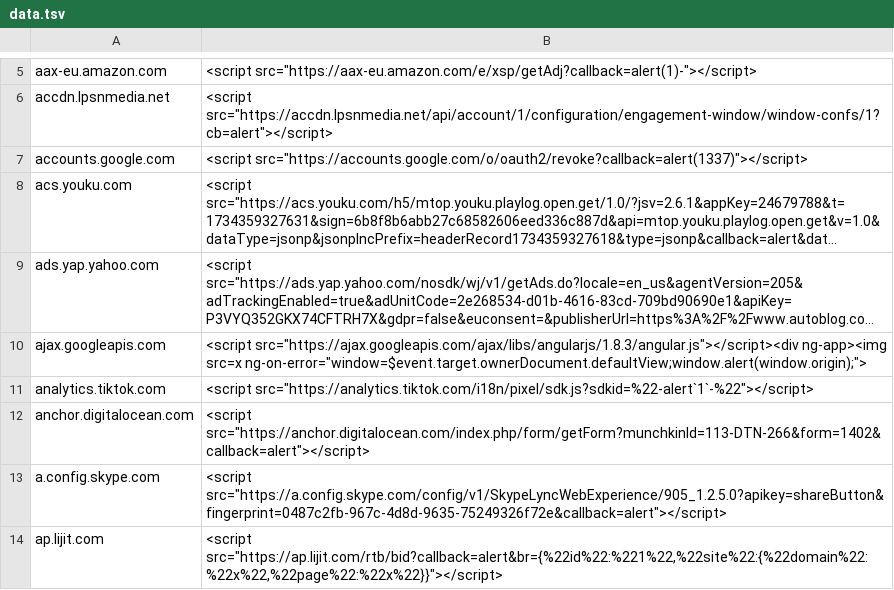
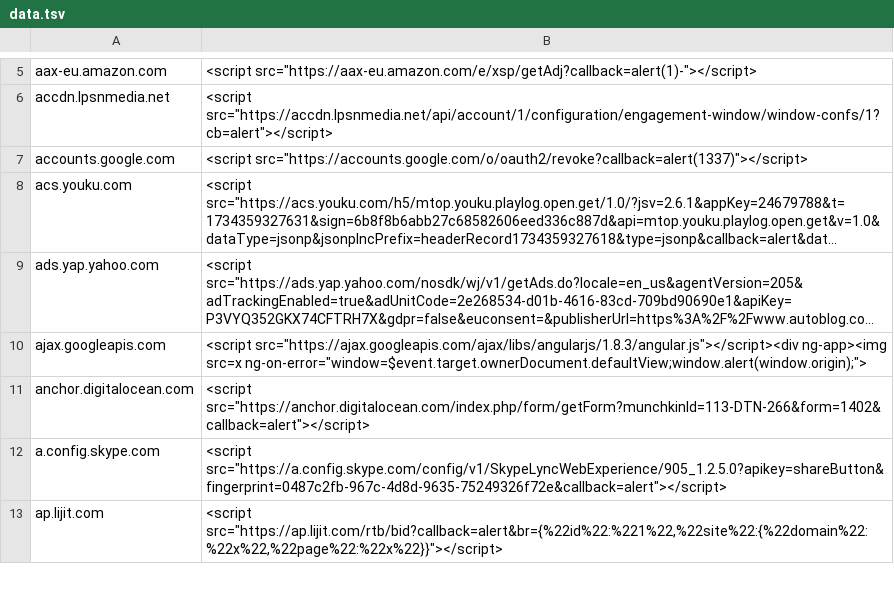
Before and after one commit to renniepak/CSPBypass, a TSV file: data.tsv, drawn as a sheet; only a part is shown, gaps mark what is left out; long unchanged cells end in …; the diff names each change by its address in the sheet, - before the commit and + after, or states it on an @@ line.

Commit message:
Removed tiktok. No longer works.

```diff
--- a/data.tsv
+++ b/data.tsv
-row 11: analytics.tiktok.com | <script src="https://analytics.tiktok.com/i18n/pixel/sdk.js?sdkid=%22-alert`1`-%22"></script>
```
